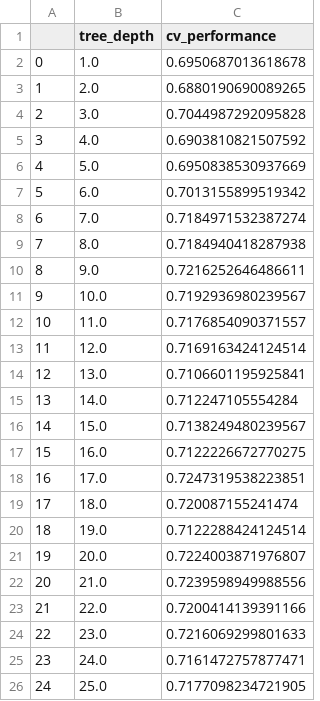
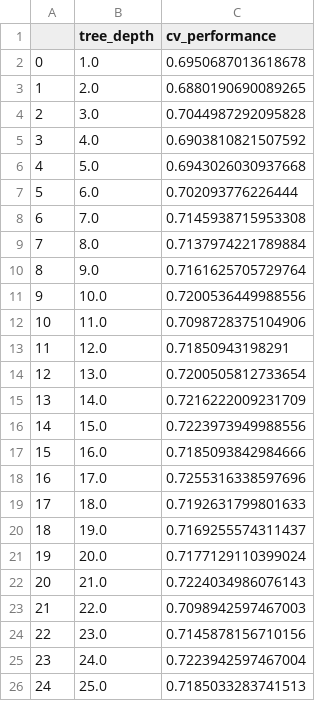
Before and after one commit to jchen9314/DSCI_522_jchen9314_apchiodo, a CSV file: results/cross_validation_scores.csv, drawn as a sheet.

```diff
--- a/results/cross_validation_scores.csv
+++ b/results/cross_validation_scores.csv
@@ -5,22 +5,22 @@
 3,4.0,0.6903810821507592
-4,5.0,0.6950838530937669
-5,6.0,0.7013155899519342
-6,7.0,0.7184971532387274
-7,8.0,0.7184940418287938
-8,9.0,0.7216252646486611
-9,10.0,0.7192936980239567
-10,11.0,0.7176854090371557
-11,12.0,0.7169163424124514
-12,13.0,0.7106601195925841
-13,14.0,0.712247105554284
-14,15.0,0.7138249480239567
-15,16.0,0.7122226672770275
-16,17.0,0.7247319538223851
-17,18.0,0.720087155241474
-18,19.0,0.7122288424124514
-19,20.0,0.7224003871976807
-20,21.0,0.7239598949988556
-21,22.0,0.7200414139391166
-22,23.0,0.7216069299801633
-23,24.0,0.7161472757877471
-24,25.0,0.7177098234721905
+4,5.0,0.6943026030937668
+5,6.0,0.702093776226444
+6,7.0,0.7145938715953308
+7,8.0,0.7137974221789884
+8,9.0,0.7161625705729764
+9,10.0,0.7200536449988556
+10,11.0,0.7098728375104906
+11,12.0,0.71850943198291
+12,13.0,0.7200505812733654
+13,14.0,0.7216222009231709
+14,15.0,0.7223973949988556
+15,16.0,0.7185093842984666
+16,17.0,0.7255316338597696
+17,18.0,0.7192631799801633
+18,19.0,0.7169255574311437
+19,20.0,0.7177129110399024
+20,21.0,0.7224034986076143
+21,22.0,0.7098942597467003
+22,23.0,0.7145878156710156
+23,24.0,0.7223942597467004
+24,25.0,0.7185033283741513
```
Also changed, not shown: 3 other files.
